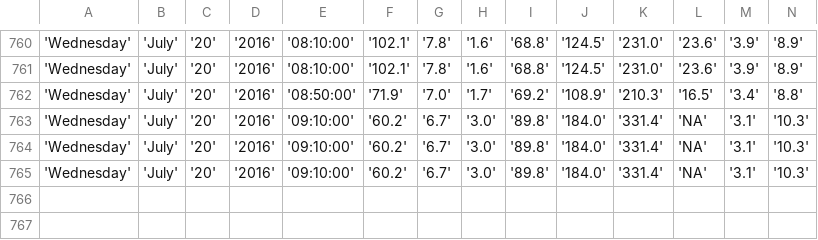
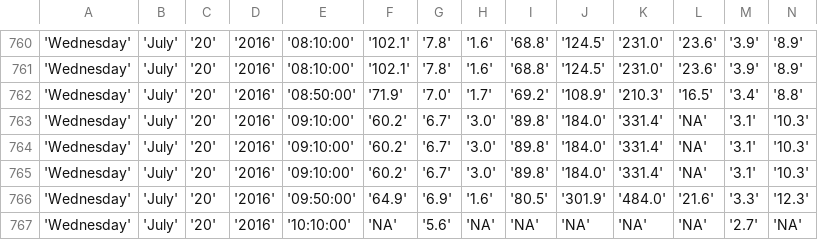
Before and after one commit to bibekpoddar/sdpcbdata, a CSV file: av.csv, drawn as a sheet; only a part is shown, gaps mark what is left out; rows hold the shown columns only; the diff names each change by its address in the sheet, - before the commit and + after, or states it on an @@ line.

```diff
--- a/av.csv
+++ b/av.csv
+row 766: 'Wednesday' | 'July' | '20' | '2016' | '09:50:00' | '64.9' | '6.9' | '1.6' | '80.5' | '301.9' | '484.0' | '21.6' | '3.3' | '12.3'
+row 767: 'Wednesday' | 'July' | '20' | '2016' | '10:10:00' | 'NA' | '5.6' | 'NA' | 'NA' | 'NA' | 'NA' | 'NA' | '2.7' | 'NA'
```
Also changed, not shown: cl.csv, igi.csv, 3 other files.
